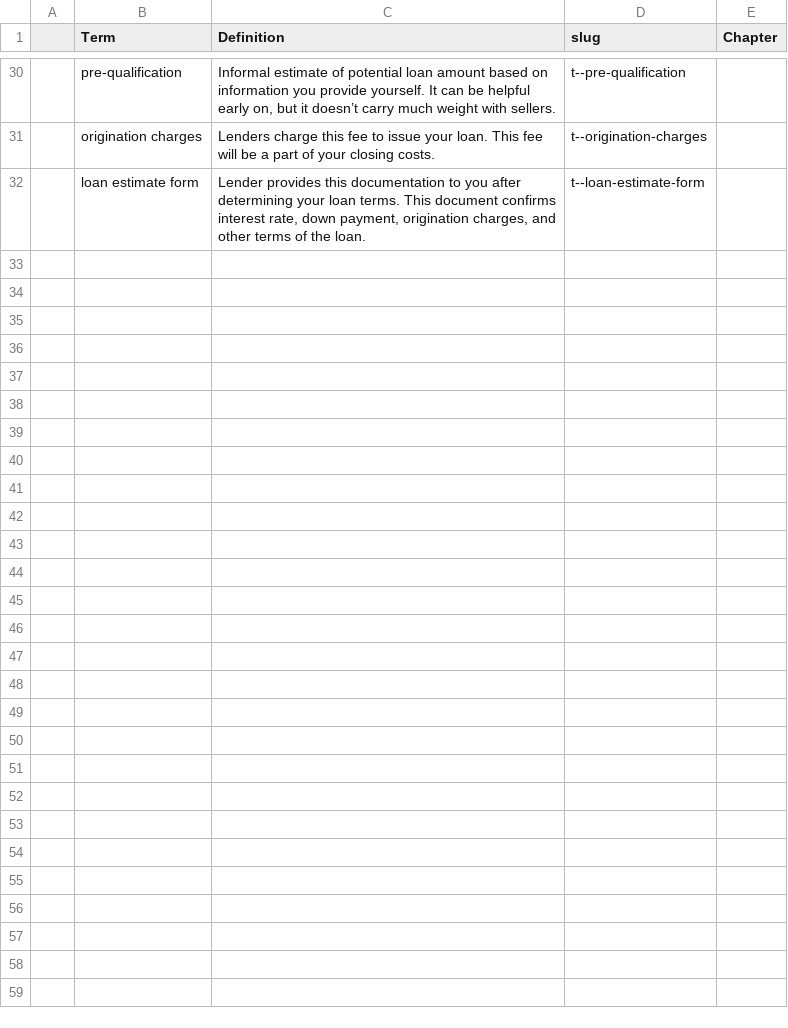
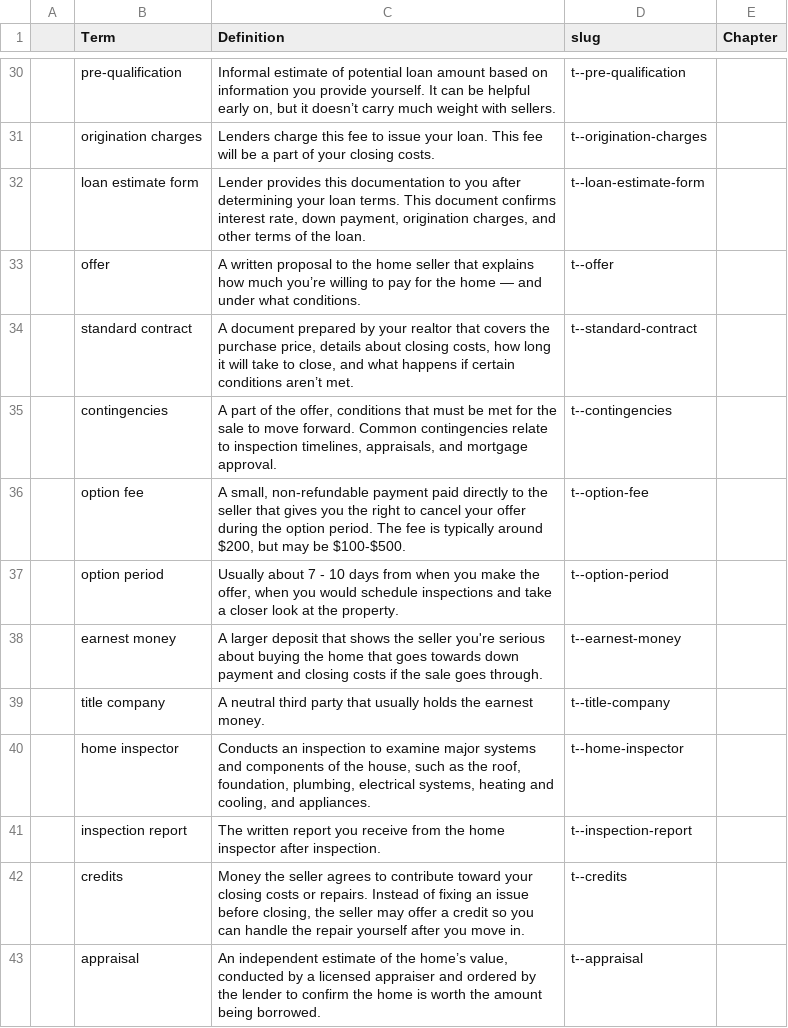
Before and after one commit to mokshadata/own-the-hou--journey--demo, a CSV file: src/content/terms/terms.csv, drawn as a sheet; only a part is shown, gaps mark what is left out; the diff names each change by its address in the sheet, - before the commit and + after, or states it on an @@ line.

Commit message:
terms for ch 5

```diff
--- a/src/content/terms/terms.csv
+++ b/src/content/terms/terms.csv
+row 33:  | offer | A written proposal to the home seller that explains how much you’re willing to pay for the home — and under what conditions. | t--offer
+row 34:  | standard contract | A document prepared by your realtor that covers the purchase price, details about closing costs, how long it will take to close, and what happens if certain conditions aren’t met. | t--standard-contract
+row 35:  | contingencies | A part of the offer, conditions that must be met for the sale to move forward. Common contingencies relate to inspection timelines, appraisals, and mortgage approval. | t--contingencies
+row 36:  | option fee | A small, non-refundable payment paid directly to the seller that gives you the right to cancel your offer during the option period. The fee is typically around $200, but may be $100-$500. | t--option-fee
+row 37:  | option period | Usually about 7 - 10 days from when you make the offer, when you would schedule inspections and take a closer look at the property. | t--option-period
+row 38:  | earnest money | A larger deposit that shows the seller you're serious about buying the home that goes towards down payment and closing costs if the sale goes through. | t--earnest-money
+row 39:  | title company | A neutral third party that usually holds the earnest money. | t--title-company
+row 40:  | home inspector | Conducts an inspection to examine major systems and components of the house, such as the roof, foundation, plumbing, electrical systems, heating and cooling, and appliances. | t--home-inspector
+row 41:  | inspection report | The written report you receive from the home inspector after inspection. | t--inspection-report
+row 42:  | credits | Money the seller agrees to contribute toward your closing costs or repairs. Instead of fixing an issue before closing, the seller may offer a credit so you can handle the repair yourself after you move in. | t--credits
+row 43:  | appraisal | An independent estimate of the home’s value, conducted by a licensed appraiser and ordered by the lender to confirm the home is worth the amount being borrowed. | t--appraisal
```
Also changed, not shown: 6 other files.
